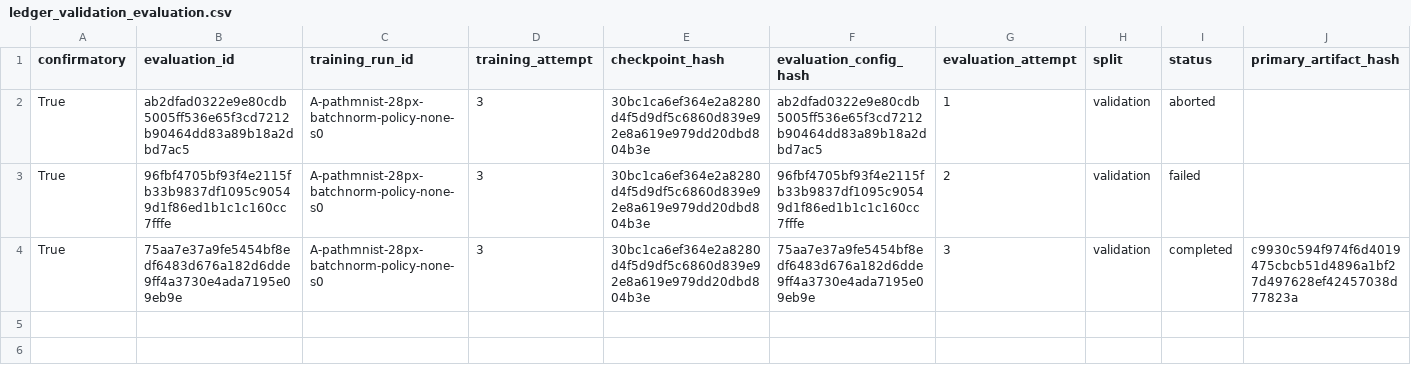
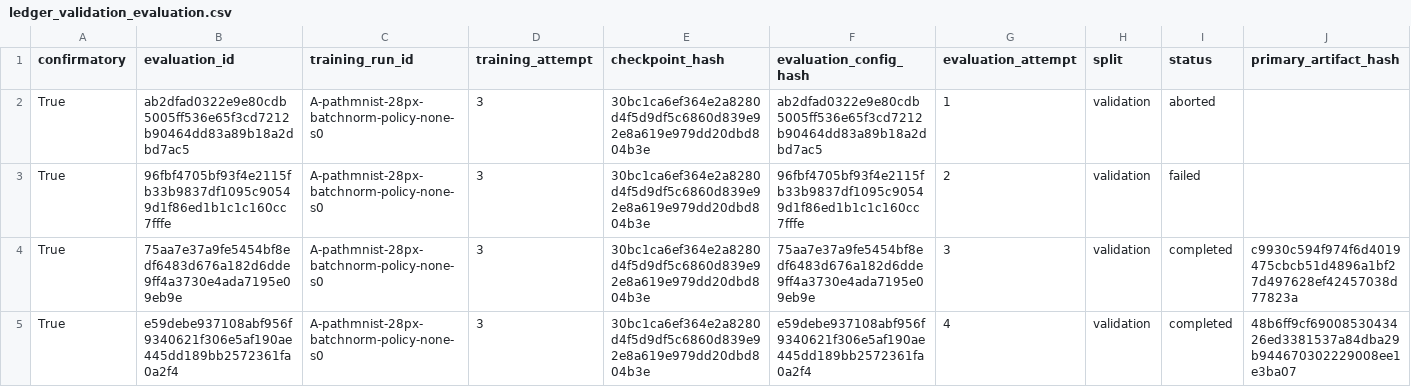
Before and after one commit to ArpanKumarM/when-tta-hurts, a CSV file: artifacts/ledger_validation_evaluation.csv, drawn as a sheet; only a part is shown; rows hold the shown columns only; the diff names each change by its address in the sheet, - before the commit and + after, or states it on an @@ line.

```diff
--- a/artifacts/ledger_validation_evaluation.csv
+++ b/artifacts/ledger_validation_evaluation.csv
+row 5: True | e59debe937108abf956f9340621f306e5af190ae445dd189bb2572361fa0a2f4 | A-pathmnist-28px-batchnorm-policy-none-s0 | 3 | 30bc1ca6ef364e2a8280d4f5d9df5c6860d839e92e8a619e979dd20dbd804b3e | e59debe937108abf956f9340621f306e5af190ae445dd189bb2572361fa0a2f4 | 4 | validation | completed | 48b6ff9cf6900853043426ed3381537a84dba29b944670302229008ee1e3ba07
```
Also changed, not shown: 1 other file.
